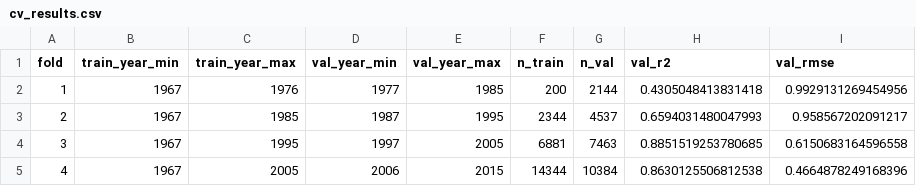
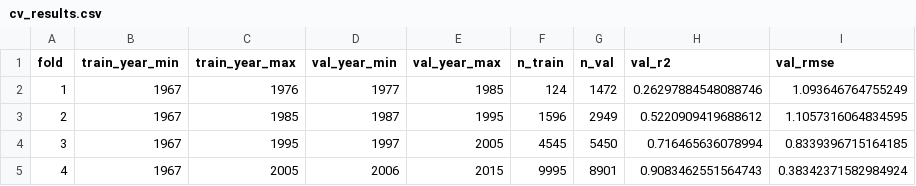
Before and after one commit to NOC-MDP/AISIT, a CSV file: PINN2/output/cv_results.csv, drawn as a sheet.

Commit message:
added currents to PINN as an additional loss function

```diff
--- a/PINN2/output/cv_results.csv
+++ b/PINN2/output/cv_results.csv
@@ -1,5 +1,5 @@
 fold,train_year_min,train_year_max,val_year_min,val_year_max,n_train,n_val,val_r2,val_rmse
-1,1967,1976,1977,1985,200,2144,0.4305048413831418,0.9929131269454956
-2,1967,1985,1987,1995,2344,4537,0.6594031480047993,0.958567202091217
-3,1967,1995,1997,2005,6881,7463,0.8851519253780685,0.6150683164596558
-4,1967,2005,2006,2015,14344,10384,0.8630125506812538,0.4664878249168396
+1,1967,1976,1977,1985,124,1472,0.26297884548088746,1.093646764755249
+2,1967,1985,1987,1995,1596,2949,0.5220909419688612,1.1057316064834595
+3,1967,1995,1997,2005,4545,5450,0.716465636078994,0.8339396715164185
+4,1967,2005,2006,2015,9995,8901,0.9083462551564743,0.38342371582984924
```
Also changed, not shown: 20 other files.
